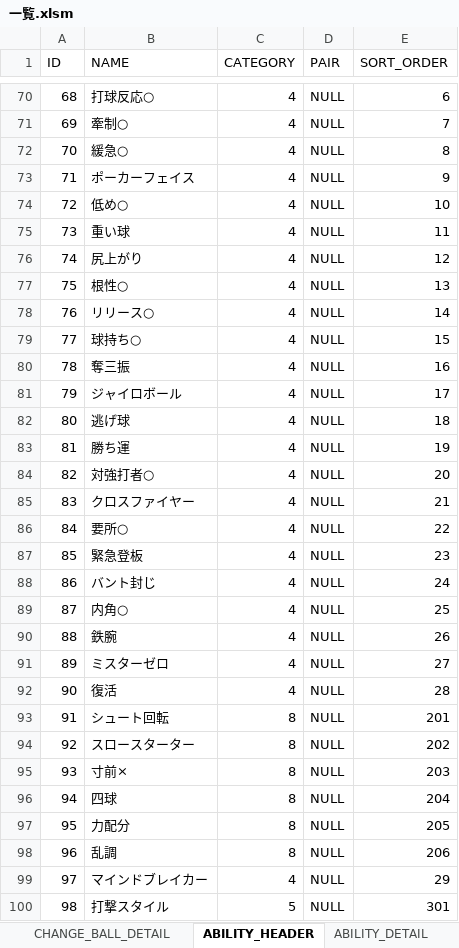
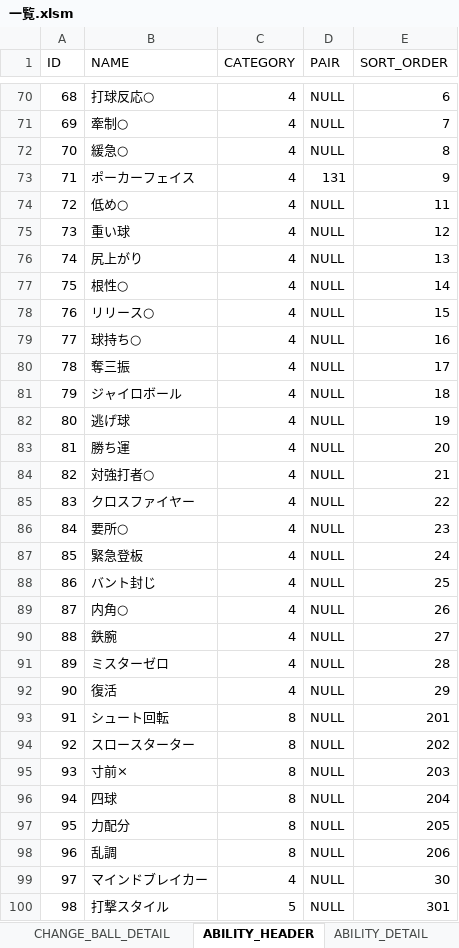
Before and after one commit to hitsujimeeee/stdwool, an Excel workbook: products/pawapro/data/一覧.xlsm, sheet ABILITY_HEADER, drawn as a sheet; only a part is shown, gaps mark what is left out; values as stored, in another font and other column widths than the file's, no borders; charts and pictures not drawn; the diff covers the shown part only; the diff names each change by its address in the sheet, - before the commit and + after, or states it on an @@ line.

```diff
--- a/products/pawapro/data/一覧.xlsm (sheet ABILITY_HEADER)
+++ b/products/pawapro/data/一覧.xlsm (sheet ABILITY_HEADER)
-D73 (PAIR): NULL
+D73 (PAIR): 131
-E74 (SORT_ORDER): 10
+E74 (SORT_ORDER): 11
-E75 (SORT_ORDER): 11
+E75 (SORT_ORDER): 12
-E76 (SORT_ORDER): 12
+E76 (SORT_ORDER): 13
-E77 (SORT_ORDER): 13
+E77 (SORT_ORDER): 14
-E78 (SORT_ORDER): 14
+E78 (SORT_ORDER): 15
-E79 (SORT_ORDER): 15
+E79 (SORT_ORDER): 16
-E80 (SORT_ORDER): 16
+E80 (SORT_ORDER): 17
-E81 (SORT_ORDER): 17
+E81 (SORT_ORDER): 18
-E82 (SORT_ORDER): 18
+E82 (SORT_ORDER): 19
-E83 (SORT_ORDER): 19
+E83 (SORT_ORDER): 20
-E84 (SORT_ORDER): 20
+E84 (SORT_ORDER): 21
-E85 (SORT_ORDER): 21
+E85 (SORT_ORDER): 22
-E86 (SORT_ORDER): 22
+E86 (SORT_ORDER): 23
-E87 (SORT_ORDER): 23
+E87 (SORT_ORDER): 24
-E88 (SORT_ORDER): 24
+E88 (SORT_ORDER): 25
-E89 (SORT_ORDER): 25
+E89 (SORT_ORDER): 26
-E90 (SORT_ORDER): 26
+E90 (SORT_ORDER): 27
-E91 (SORT_ORDER): 27
+E91 (SORT_ORDER): 28
-E92 (SORT_ORDER): 28
+E92 (SORT_ORDER): 29
-E99 (SORT_ORDER): 29
+E99 (SORT_ORDER): 30
```
Also changed, not shown: 2 added rows and 26 edited cells elsewhere in this sheet, sheet BASE_POINT_HEADER, sheet ABILITY_DETAIL, sheet CHANGE_BALL_HEADER, sheet CHANGE_BALL_DETAIL, formulas that keep their value, products/pawapro/data/変化球調査.xlsx, 10 other files.
